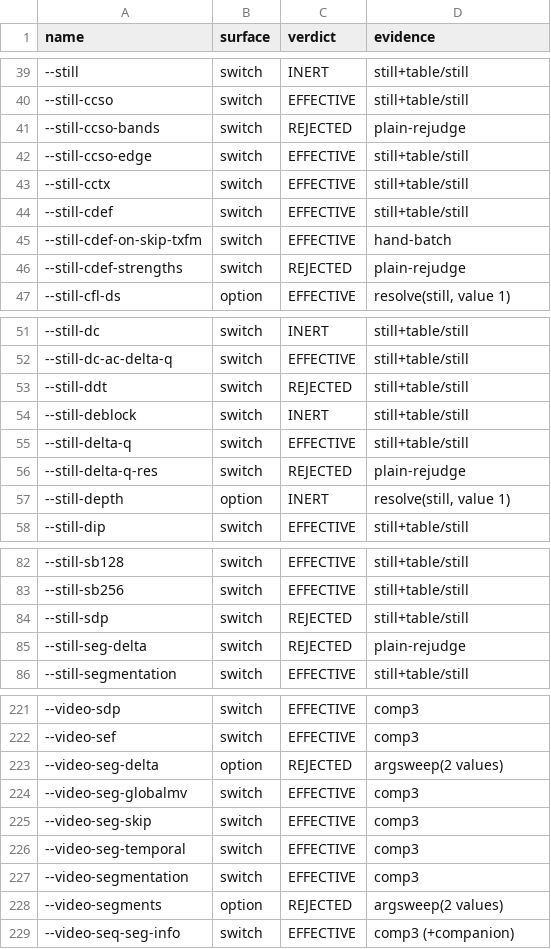
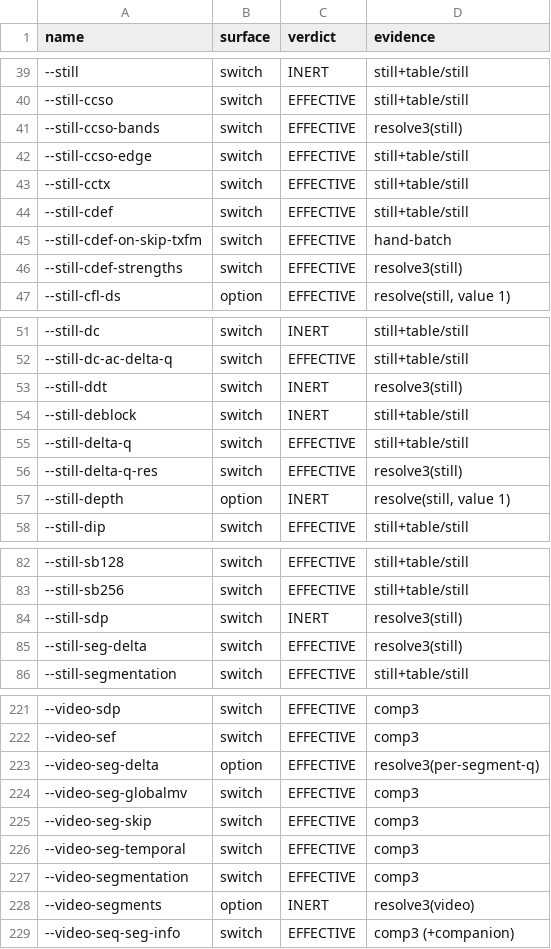
Before and after one commit to baiango/av2enc, a TSV file: docs/flag-sweep/CLASSIFICATION.tsv, drawn as a sheet; only a part is shown, gaps mark what is left out; the diff covers the shown part only.

Commit message:
resolve 19 more rejected options from their own error text (12 EFFECTIVE, 7 INERT)
Took each option's value from the domain its message states (range, enumeration,
required companion, mode) instead of a generic 1:

  EFFECTIVE: still-ccso-bands, still-cdef-strengths, still-delta-q-res,
    still-ibc-search, still-qm-level, still-seg-delta, video-partition-rd-depth,
    video-delta-q-res (18,524 vs 18,574 B), video-rdoq-scale (18,266 vs 19,583 B),
    video-seg-delta (18,667 vs 17,579 B), video-uv-delta-q, video-y-dc-delta-q
  INERT: video-bru, video-idtx-1d, video-segments, still-ddt, still-sdp,
    nightly-b, effort-plan

video-bru and video-idtx-1d turn out to execute: the dav2d 'not decoder-gated'
text is a warning, not a refusal, and they leave this stream unchanged.

Table: 524 rows -- 227 EFFECTIVE, 272 INERT, 1 OWN-WRITER-OK, 24 REJECTED.

```diff
--- a/docs/flag-sweep/CLASSIFICATION.tsv
+++ b/docs/flag-sweep/CLASSIFICATION.tsv
@@ -40,3 +40,3 @@ name	surface	verdict	evidence
 --still-ccso	switch	EFFECTIVE	still+table/still
---still-ccso-bands	switch	REJECTED	plain-rejudge
+--still-ccso-bands	switch	EFFECTIVE	resolve3(still)
 --still-ccso-edge	switch	EFFECTIVE	still+table/still
@@ -45,3 +45,3 @@ name	surface	verdict	evidence
 --still-cdef-on-skip-txfm	switch	EFFECTIVE	hand-batch
---still-cdef-strengths	switch	REJECTED	plain-rejudge
+--still-cdef-strengths	switch	EFFECTIVE	resolve3(still)
 --still-cfl-ds	option	EFFECTIVE	resolve(still, value 1)
@@ -52,6 +52,6 @@ name	surface	verdict	evidence
 --still-dc-ac-delta-q	switch	EFFECTIVE	still+table/still
---still-ddt	switch	REJECTED	still+table/still
+--still-ddt	switch	INERT	resolve3(still)
 --still-deblock	switch	INERT	still+table/still
 --still-delta-q	switch	EFFECTIVE	still+table/still
---still-delta-q-res	switch	REJECTED	plain-rejudge
+--still-delta-q-res	switch	EFFECTIVE	resolve3(still)
 --still-depth	option	INERT	resolve(still, value 1)
@@ -83,4 +83,4 @@ name	surface	verdict	evidence
 --still-sb256	switch	EFFECTIVE	still+table/still
---still-sdp	switch	REJECTED	still+table/still
---still-seg-delta	switch	REJECTED	plain-rejudge
+--still-sdp	switch	INERT	resolve3(still)
+--still-seg-delta	switch	EFFECTIVE	resolve3(still)
 --still-segmentation	switch	EFFECTIVE	still+table/still
@@ -222,3 +222,3 @@ name	surface	verdict	evidence
 --video-sef	switch	EFFECTIVE	comp3
---video-seg-delta	option	REJECTED	argsweep(2 values)
+--video-seg-delta	option	EFFECTIVE	resolve3(per-segment-q)
 --video-seg-globalmv	switch	EFFECTIVE	comp3
@@ -227,3 +227,3 @@ name	surface	verdict	evidence
 --video-segmentation	switch	EFFECTIVE	comp3
---video-segments	option	REJECTED	argsweep(2 values)
+--video-segments	option	INERT	resolve3(video)
 --video-seq-seg-info	switch	EFFECTIVE	comp3 (+companion)
```
Also changed, not shown: 22 edited cells elsewhere in this file, 2 other files.
